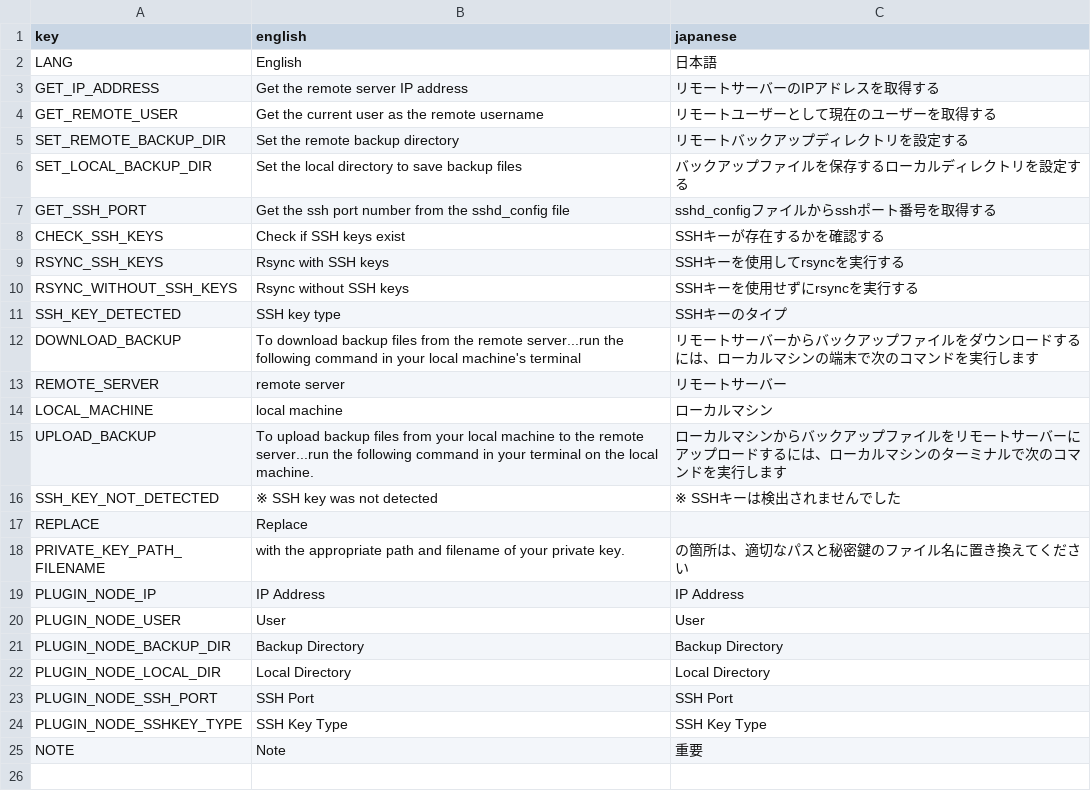
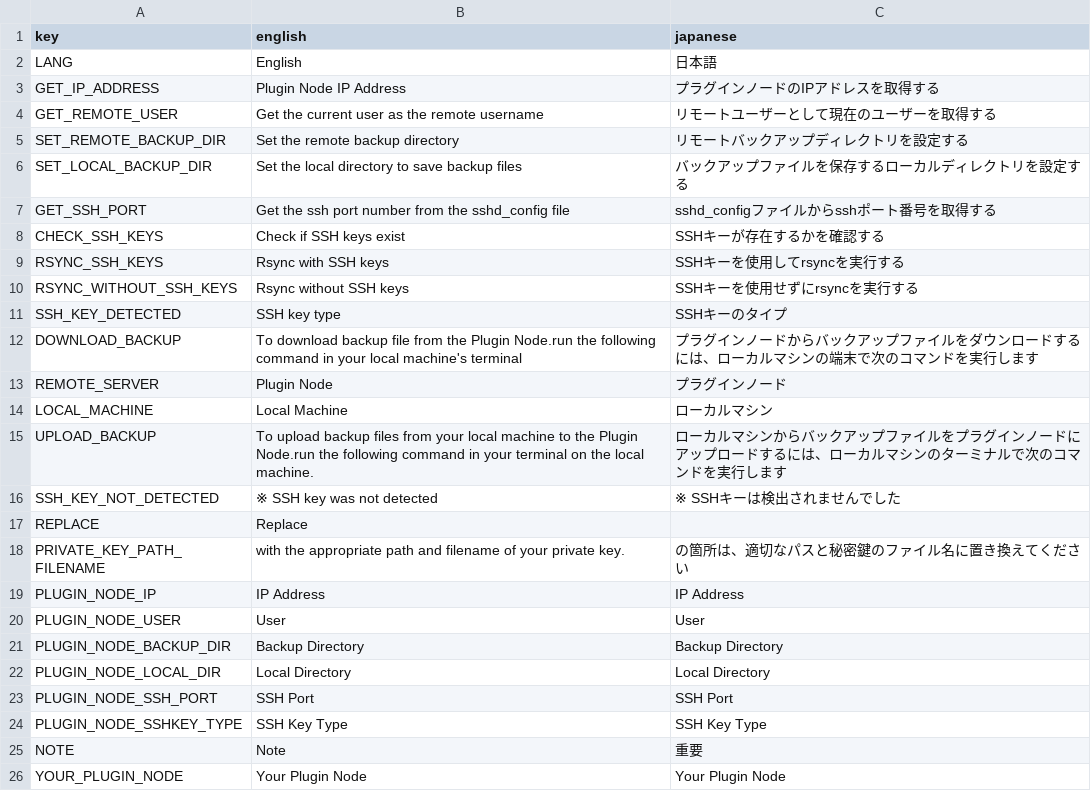
Before and after one commit to 11ppm/pli_rsync, a CSV file: translations.csv, drawn as a sheet.

```diff
--- a/translations.csv
+++ b/translations.csv
@@ -2,3 +2,3 @@ key,english,japanese
 LANG,English,日本語
-GET_IP_ADDRESS,Get the remote server IP address,リモートサーバーのIPアドレスを取得する
+GET_IP_ADDRESS,Plugin Node IP Address,プラグインノードのIPアドレスを取得する
 GET_REMOTE_USER,Get the current user as the remote username,リモートユーザーとして現在のユーザーを取得する
@@ -11,6 +11,6 @@ RSYNC_WITHOUT_SSH_KEYS,Rsync without SSH keys,SSHキーを使用せずにrsync
 SSH_KEY_DETECTED,SSH key type,SSHキーのタイプ
-DOWNLOAD_BACKUP,To download backup files from the remote server...run the following command in your local machine's terminal,リモートサーバーからバックアップファイルをダウンロードするには、ローカルマシンの端末で次のコマンドを実行します
-REMOTE_SERVER,remote server,リモートサーバー
-LOCAL_MACHINE,local machine,ローカルマシン
-UPLOAD_BACKUP,To upload backup files from your local machine to the remote server...run the following command in your terminal on the local machine.,ローカルマシンからバックアップファイルをリモートサーバーにアップロードするには、ローカルマシンのターミナルで次のコマンドを実行します
+DOWNLOAD_BACKUP,To download backup file from the Plugin Node.run the following command in your local machine's terminal,プラグインノードからバックアップファイルをダウンロードするには、ローカルマシンの端末で次のコマンドを実行します
+REMOTE_SERVER,Plugin Node,プラグインノード
+LOCAL_MACHINE,Local Machine,ローカルマシン
+UPLOAD_BACKUP,To upload backup files from your local machine to the Plugin Node.run the following command in your terminal on the local machine.,ローカルマシンからバックアップファイルをプラグインノードにアップロードするには、ローカルマシンのターミナルで次のコマンドを実行します
 SSH_KEY_NOT_DETECTED,※ SSH key was not detected,※ SSHキーは検出されませんでした
@@ -25 +25,2 @@ PLUGIN_NODE_SSHKEY_TYPE,SSH Key Type,SSH Key Type
 NOTE,Note,重要
+YOUR_PLUGIN_NODE,Your Plugin Node,Your Plugin Node
```
Also changed, not shown: 2 other files.
